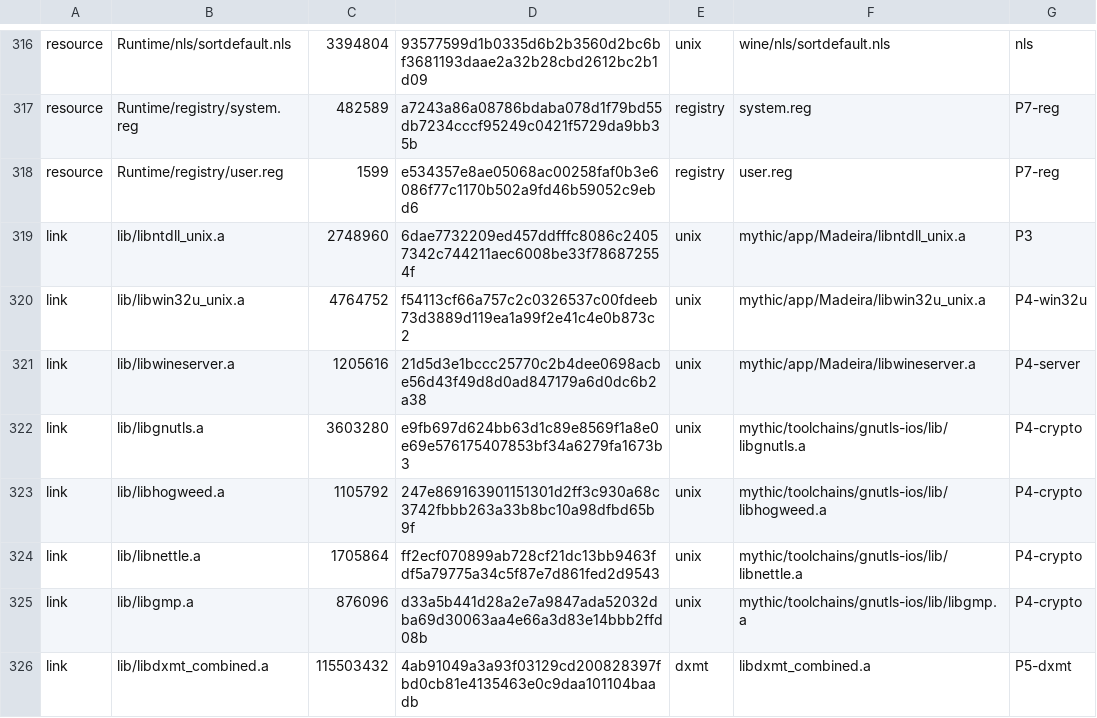
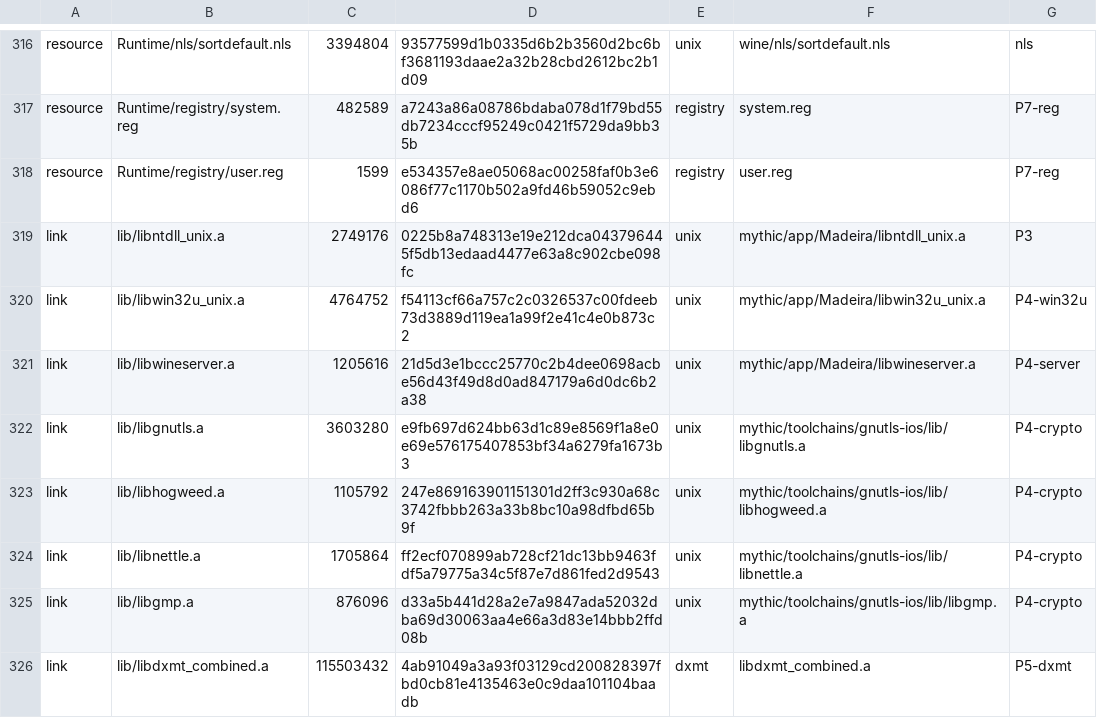
Before and after one commit to playportdev/playport, a TSV file: app/artifacts.tsv, drawn as a sheet; only a part is shown, gaps mark what is left out.

Commit message:
Back opt-in FEX data with helper-owned RAM; measure Hollow Knight and KCD
Dev-only and off by default. madeira-unix 0049 lets the host supply
helper-owned backing for bounded FEX data mappings; anything refused uses
ordinary mmap, and release links a rejecting stub.

Hollow Knight plays with it on, but the app's footprint falls by only
30 MiB. Kingdom Come: Deliverance shows no peak gain. FEX's data band is
too small a target; the code stays as the plumbing the guest path uses.

```diff
--- a/app/artifacts.tsv
+++ b/app/artifacts.tsv
@@ -318,3 +318,3 @@ resource	Runtime/registry/system.reg	482589	a7243a86a08786bdaba078d1f79bd55db723
 resource	Runtime/registry/user.reg	1599	e534357e8ae05068ac00258faf0b3e6086f77c1170b502a9fd46b59052c9ebd6	registry	user.reg	P7-reg
-link	lib/libntdll_unix.a	2748960	6dae7732209ed457ddfffc8086c24057342c744211aec6008be33f786872554f	unix	mythic/app/Madeira/libntdll_unix.a	P3
+link	lib/libntdll_unix.a	2749176	0225b8a748313e19e212dca043796445f5db13edaad4477e63a8c902cbe098fc	unix	mythic/app/Madeira/libntdll_unix.a	P3
 link	lib/libwin32u_unix.a	4764752	f54113cf66a757c2c0326537c00fdeeb73d3889d119ea1a99f2e41c4e0b873c2	unix	mythic/app/Madeira/libwin32u_unix.a	P4-win32u
```
Also changed, not shown: 19 other files.
